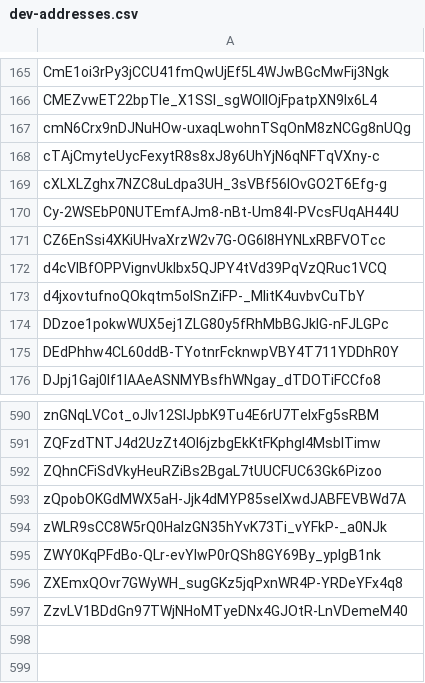
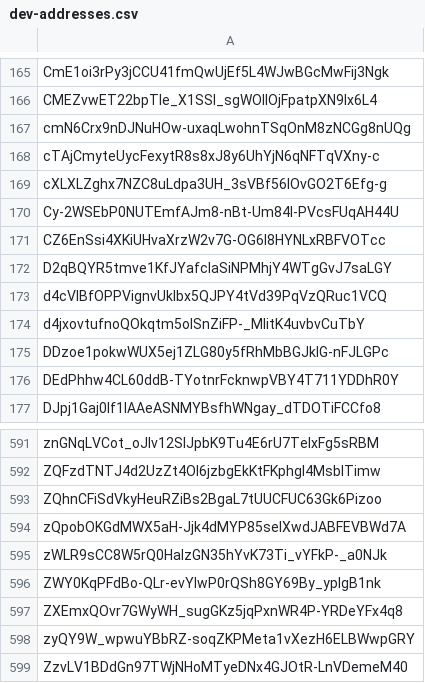
Before and after one commit to Jonny-Ringo/the_eye_of_AO, a CSV file: data/dev-addresses.csv, drawn as a sheet; only a part is shown, gaps mark what is left out.

Commit message:
📥 Updated developer address list

```diff
--- a/data/dev-addresses.csv
+++ b/data/dev-addresses.csv
@@ -171,2 +171,3 @@ Cy-2WSEbP0NUTEmfAJm8-nBt-Um84l-PVcsFUqAH44U
 CZ6EnSsi4XKiUHvaXrzW2v7G-OG6I8HYNLxRBFVOTcc
+D2qBQYR5tmve1KfJYafclaSiNPMhjY4WTgGvJ7saLGY
 d4cVIBfOPPVignvUkIbx5QJPY4tVd39PqVzQRuc1VCQ
@@ -596,2 +597,3 @@ ZWY0KqPFdBo-QLr-evYlwP0rQSh8GY69By_yplgB1nk
 ZXEmxQOvr7GWyWH_sugGKz5jqPxnWR4P-YRDeYFx4q8
+zyQY9W_wpwuYBbRZ-soqZKPMeta1vXezH6ELBWwpGRY
 ZzvLV1BDdGn97TWjNHoMTyeDNx4GJOtR-LnVDemeM40
```
